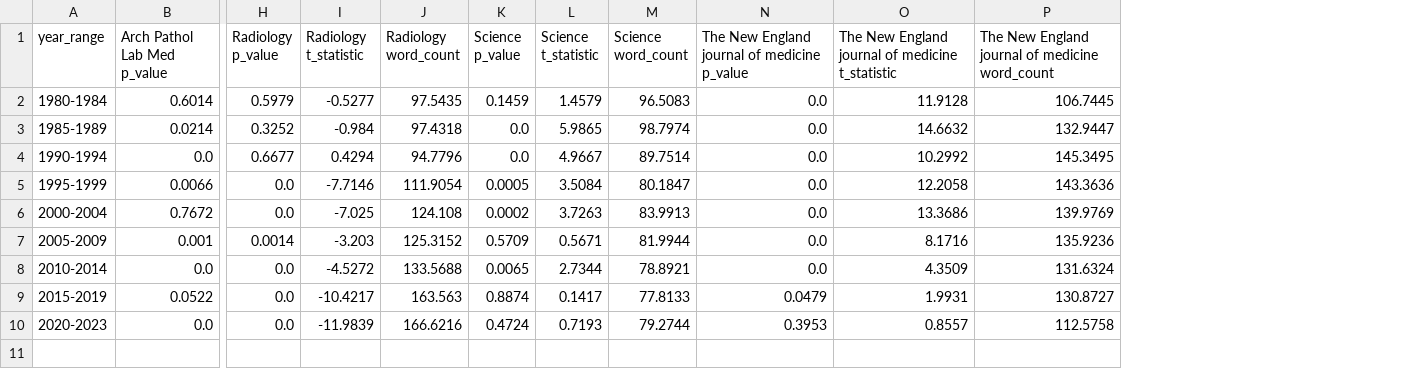
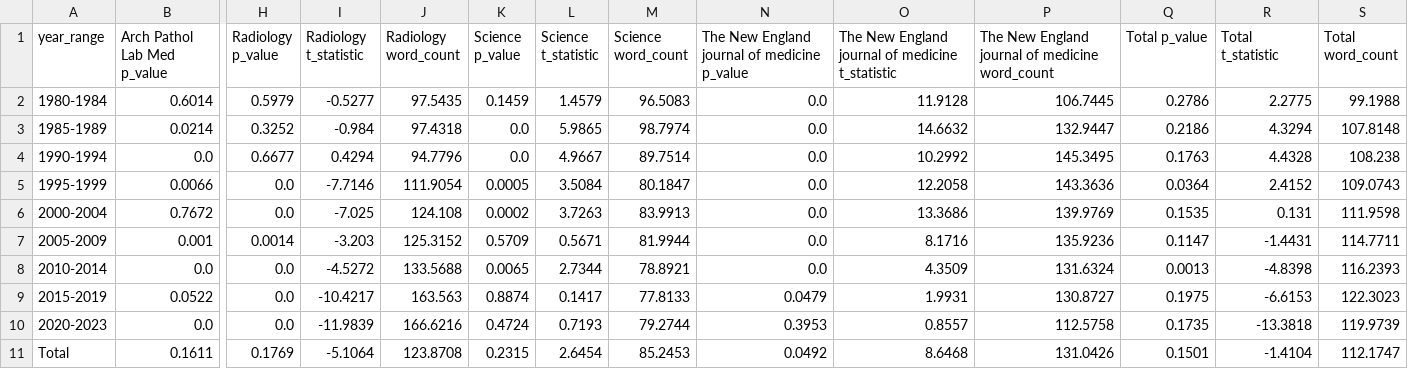
Before and after one commit to Galwort/ChatGPT-Conundrum, a CSV file: Tables/statistics-pivot.csv, drawn as a sheet; only a part is shown, gaps mark what is left out; rows hold the shown columns only; the diff names each change by its address in the sheet, - before the commit and + after, or states it on an @@ line.

Commit message:
adding 3d to viz adding totals to statistics

```diff
--- a/Tables/statistics-pivot.csv
+++ b/Tables/statistics-pivot.csv
+column Q (Total p_value), rows 2-10: 0.2786 | 0.2186 | 0.1763 | 0.0364 | 0.1535 | 0.1147 | 0.0013 | 0.1975 | 0.1735
+column R (Total t_statistic), rows 2-10: 2.2775 | 4.3294 | 4.4328 | 2.4152 | 0.131 | -1.4431 | -4.8398 | -6.6153 | -13.3818
+column S (Total word_count), rows 2-10: 99.1988 | 107.8148 | 108.238 | 109.0743 | 111.9598 | 114.7711 | 116.2393 | 122.3023 | 119.9739
+row 11: Total | 0.1611 | 0.1769 | -5.1064 | 123.8708 | 0.2315 | 2.6454 | 85.2453 | 0.0492 | 8.6468 | 131.0426 | 0.1501 | -1.4104 | 112.1747
```
Also changed, not shown: 6 other files.
